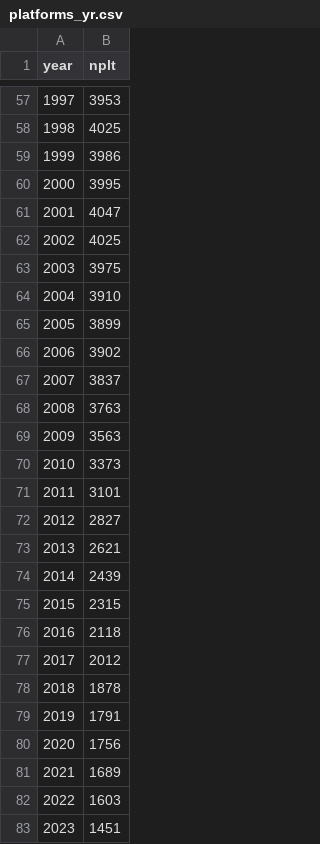
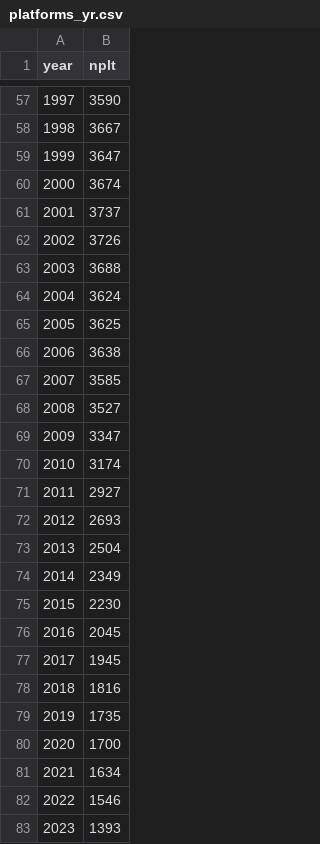
Before and after one commit to BrendanTurley-NOAA/ESR-indicator-scratch, a CSV file: data/processed/platforms_yr.csv, drawn as a sheet; only a part is shown, gaps mark what is left out; the diff covers the shown part only.

```diff
--- a/data/processed/platforms_yr.csv
+++ b/data/processed/platforms_yr.csv
@@ -57,27 +57,27 @@
-1997,3953
-1998,4025
-1999,3986
-2000,3995
-2001,4047
-2002,4025
-2003,3975
-2004,3910
-2005,3899
-2006,3902
-2007,3837
-2008,3763
-2009,3563
-2010,3373
-2011,3101
-2012,2827
-2013,2621
-2014,2439
-2015,2315
-2016,2118
-2017,2012
-2018,1878
-2019,1791
-2020,1756
-2021,1689
-2022,1603
-2023,1451
+1997,3590
+1998,3667
+1999,3647
+2000,3674
+2001,3737
+2002,3726
+2003,3688
+2004,3624
+2005,3625
+2006,3638
+2007,3585
+2008,3527
+2009,3347
+2010,3174
+2011,2927
+2012,2693
+2013,2504
+2014,2349
+2015,2230
+2016,2045
+2017,1945
+2018,1816
+2019,1735
+2020,1700
+2021,1634
+2022,1546
+2023,1393
```
Also changed, not shown: 56 edited cells elsewhere in this file, data/processed/leases_yr.csv, 3 other files.
